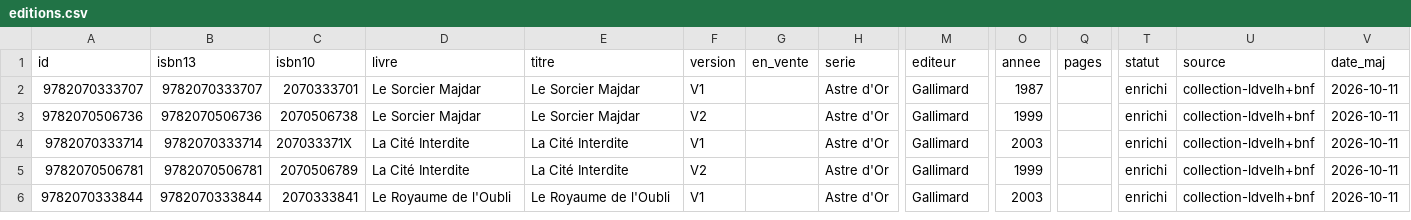
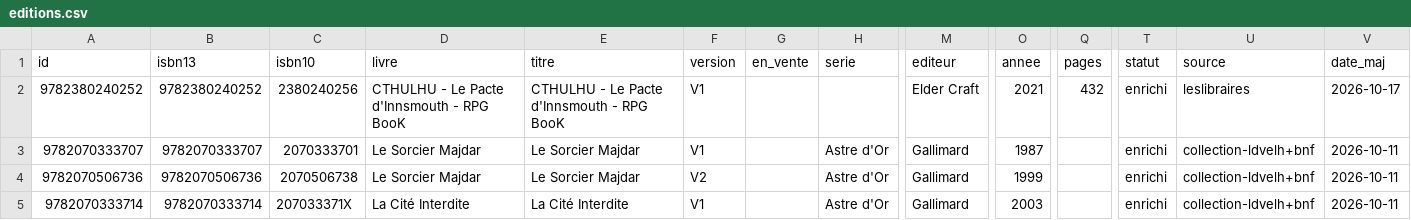
Before and after one commit to loliba92/LDVELH, a CSV file: data/processed/editions.csv, drawn as a sheet; only a part is shown, gaps mark what is left out; the shorter side is filled out with more unchanged rows; rows hold the shown columns only; the diff names each change by its address in the sheet, - before the commit and + after, or states it on an @@ line.

Commit message:
Livres ajoutés par liste d'ISBN du 2026-10-17

```diff
--- a/data/processed/editions.csv
+++ b/data/processed/editions.csv
+row 2: 9782380240252 | 9782380240252 | 2380240256 | CTHULHU - Le Pacte d'Innsmouth - RPG BooK | CTHULHU - Le Pacte d'Innsmouth - RPG BooK | V1 |  |  | Elder Craft | 2021 | 432 | enrichi | leslibraires | 2026-10-17
```
Also changed, not shown: 2 other files.
